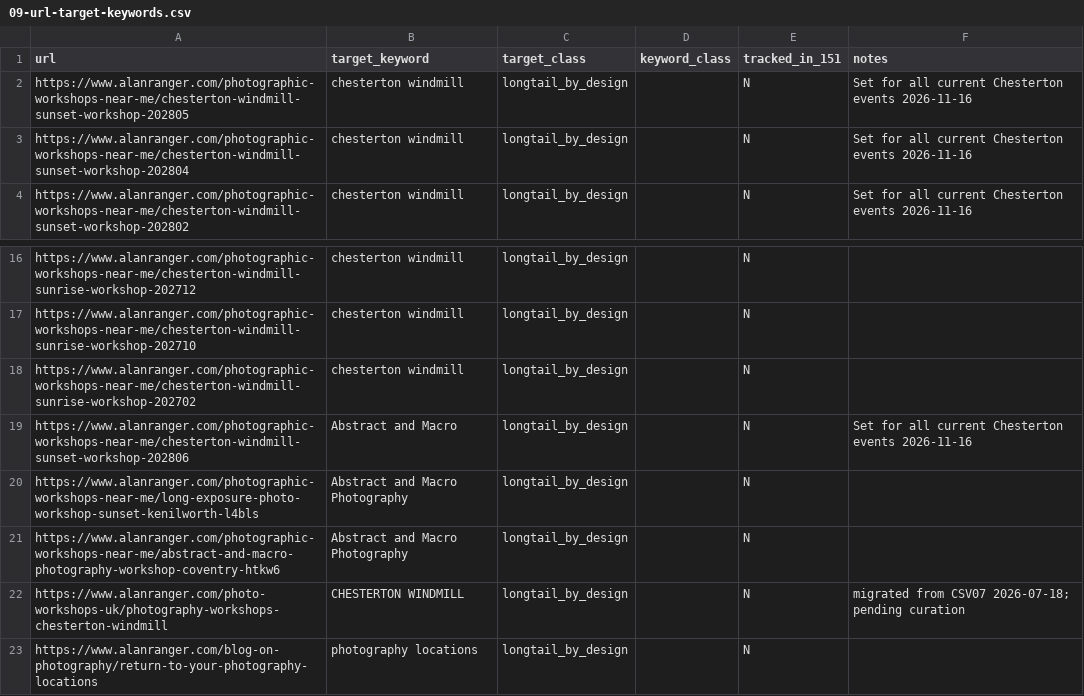
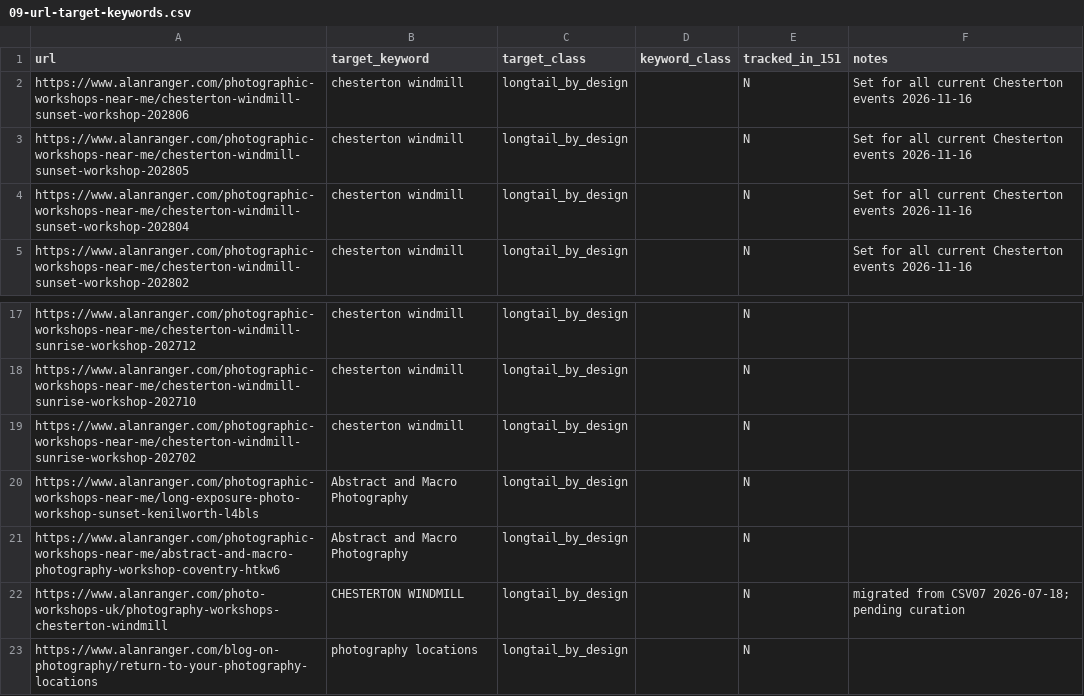
Before and after one commit to alanranger/ai-geo-audit, a CSV file: config/09-url-target-keywords.csv, drawn as a sheet; only a part is shown, gaps mark what is left out.

Commit message:
chore(seo): save 09-url-target-keywords.csv after keyword override

```diff
--- a/config/09-url-target-keywords.csv
+++ b/config/09-url-target-keywords.csv
@@ -1,2 +1,3 @@
 url,target_keyword,target_class,keyword_class,tracked_in_151,notes
+https://www.alanranger.com/photographic-workshops-near-me/chesterton-windmill-sunset-workshop-202806,chesterton windmill,longtail_by_design,,N,Set for all current Chesterton events 2026-11-16
 https://www.alanranger.com/photographic-workshops-near-me/chesterton-windmill-sunset-workshop-202805,chesterton windmill,longtail_by_design,,N,Set for all current Chesterton events 2026-11-16
@@ -18,3 +19,2 @@ https://www.alanranger.com/photographic-workshops-near-me/chesterton-windmill-su
 https://www.alanranger.com/photographic-workshops-near-me/chesterton-windmill-sunrise-workshop-202702,chesterton windmill,longtail_by_design,,N,
-https://www.alanranger.com/photographic-workshops-near-me/chesterton-windmill-sunset-workshop-202806,Abstract and Macro,longtail_by_design,,N,Set for all current Chesterton events 2026-11-16
 https://www.alanranger.com/photographic-workshops-near-me/long-exposure-photo-workshop-sunset-kenilworth-l4bls,Abstract and Macro Photography,longtail_by_design,,N,
```
